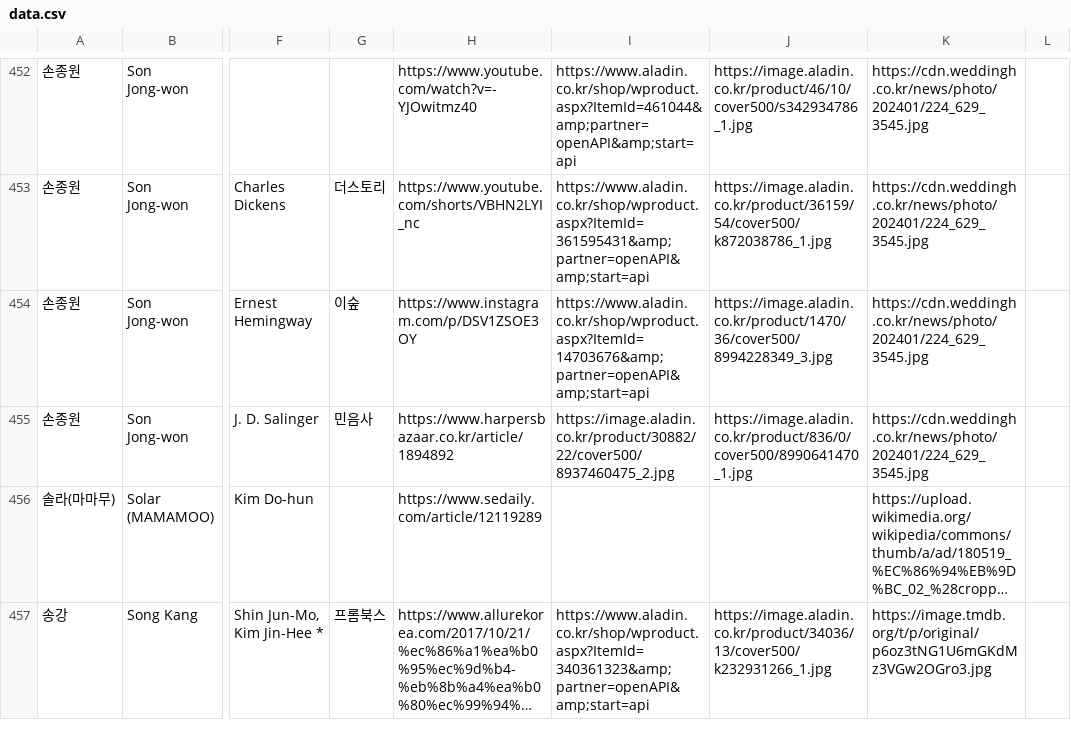
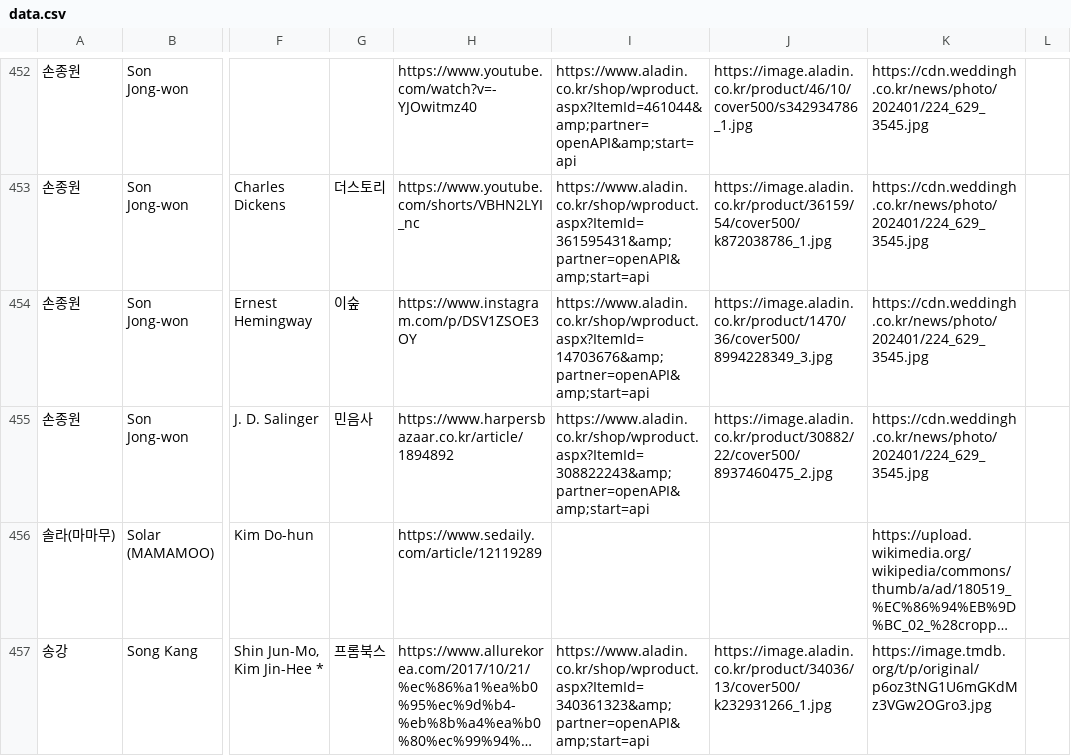
Before and after one commit to hwiruruk/favoread, a CSV file: data.csv, drawn as a sheet; only a part is shown, gaps mark what is left out; long unchanged cells end in …; the diff names each change by its address in the sheet, - before the commit and + after, or states it on an @@ line.

Commit message:
편집기에서 데이터 업데이트 (2026-05-19 06:52)

```diff
--- a/data.csv
+++ b/data.csv
-I455: https://image.aladin.co.kr/product/30882/22/cover500/8937460475_2.jpg
+I455: https://www.aladin.co.kr/shop/wproduct.aspx?ItemId=308822243&amp;partner=openAPI&amp;start=api
-J455: https://image.aladin.co.kr/product/836/0/cover500/8990641470_1.jpg
+J455: https://image.aladin.co.kr/product/30882/22/cover500/8937460475_2.jpg
```
